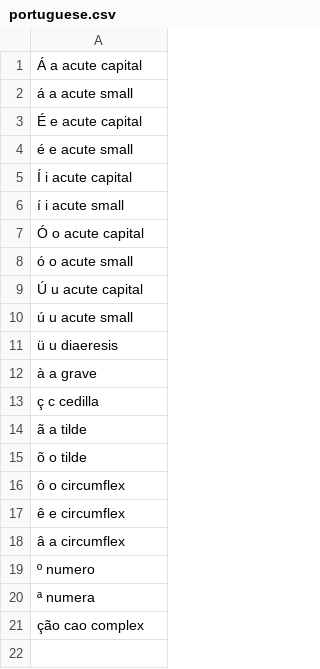
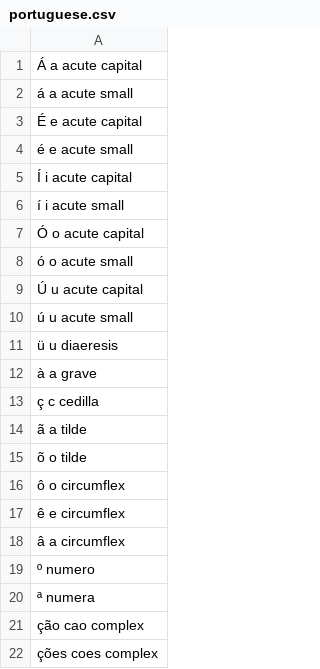
Before and after one commit to ShadiZade/dotfiles, a CSV file: rofimoji/used-files/languages/portuguese.csv, drawn as a sheet; the diff names each change by its address in the sheet, - before the commit and + after, or states it on an @@ line.

```diff
--- a/rofimoji/used-files/languages/portuguese.csv
+++ b/rofimoji/used-files/languages/portuguese.csv
+row 22: ções coes complex
```
Also changed, not shown: 1 other file.
